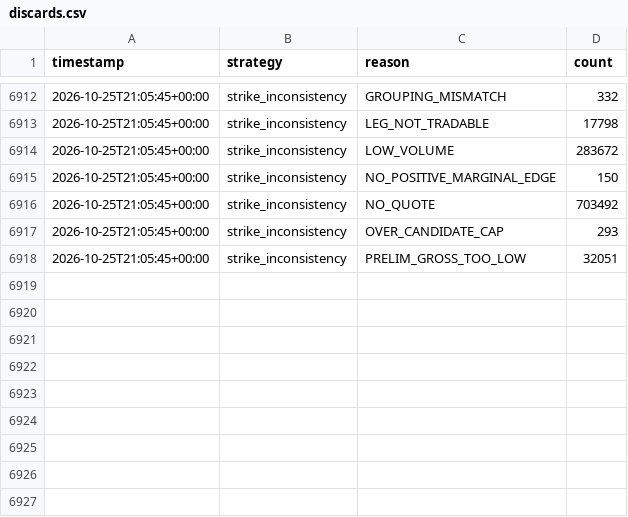
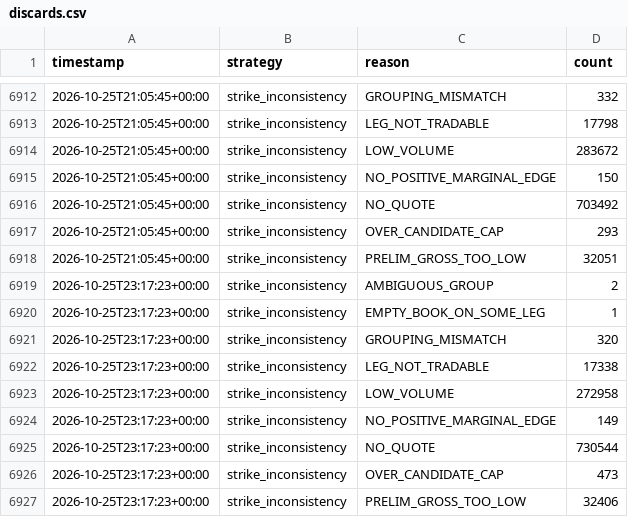
Before and after one commit to alannesper10/Pie-a-pie, a CSV file: data/strategies/strike_inconsistency/discards.csv, drawn as a sheet; only a part is shown, gaps mark what is left out; the diff names each change by its address in the sheet, - before the commit and + after, or states it on an @@ line.

```diff
--- a/data/strategies/strike_inconsistency/discards.csv
+++ b/data/strategies/strike_inconsistency/discards.csv
+row 6919: 2026-10-25T23:17:23+00:00 | strike_inconsistency | AMBIGUOUS_GROUP | 2
+row 6920: 2026-10-25T23:17:23+00:00 | strike_inconsistency | EMPTY_BOOK_ON_SOME_LEG | 1
+row 6921: 2026-10-25T23:17:23+00:00 | strike_inconsistency | GROUPING_MISMATCH | 320
+row 6922: 2026-10-25T23:17:23+00:00 | strike_inconsistency | LEG_NOT_TRADABLE | 17338
+row 6923: 2026-10-25T23:17:23+00:00 | strike_inconsistency | LOW_VOLUME | 272958
+row 6924: 2026-10-25T23:17:23+00:00 | strike_inconsistency | NO_POSITIVE_MARGINAL_EDGE | 149
+row 6925: 2026-10-25T23:17:23+00:00 | strike_inconsistency | NO_QUOTE | 730544
+row 6926: 2026-10-25T23:17:23+00:00 | strike_inconsistency | OVER_CANDIDATE_CAP | 473
+row 6927: 2026-10-25T23:17:23+00:00 | strike_inconsistency | PRELIM_GROSS_TOO_LOW | 32406
```
Also changed, not shown: data/cycles.csv, data/strategies/buy_all_no/cycles.csv, 9 other files.
